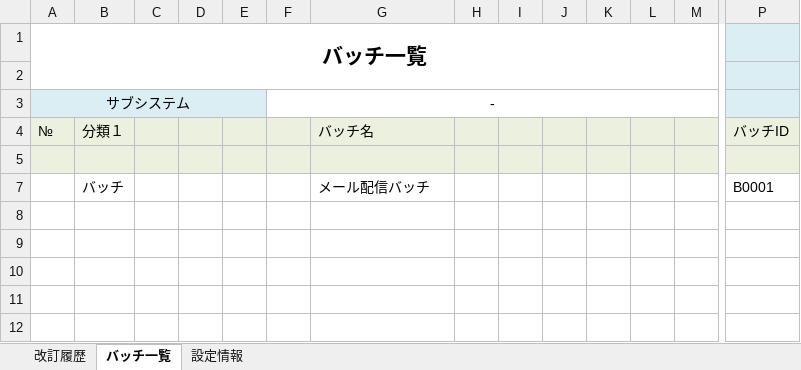
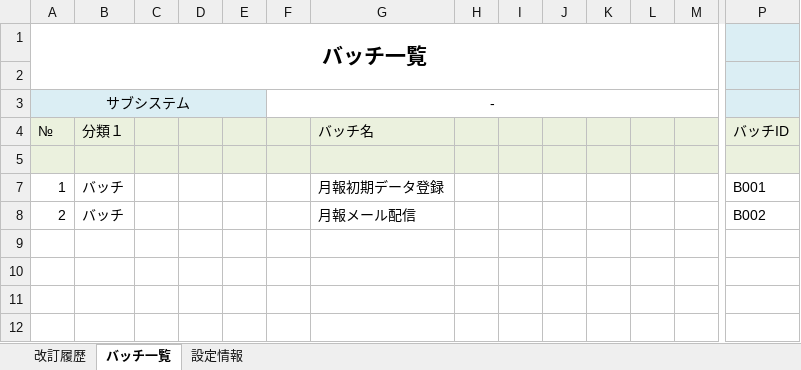
Before and after one commit to around7days/AppFreeMemo, an Excel workbook: 設計書/01_基本設計（外部設計）/03_ユーザインタフェース設計/03_バッチ設計/★バッチ一覧.xlsx, sheet バッチ一覧, drawn as a sheet; only a part is shown, gaps mark what is left out; values as stored, in another font and other column widths than the file's, no borders; removed rows and columns are numbered as before the commit, all else as after; rows hold the shown columns only; the diff names each change by its address in the sheet, - before the commit and + after, or states it on an @@ line.

```diff
--- a/設計書/01_基本設計（外部設計）/03_ユーザインタフェース設計/03_バッチ設計/★バッチ一覧.xlsx (sheet バッチ一覧)
+++ b/設計書/01_基本設計（外部設計）/03_ユーザインタフェース設計/03_バッチ設計/★バッチ一覧.xlsx (sheet バッチ一覧)
-row 7:  | バッチ |  |  |  |  | メール配信バッチ |  |  |  |  |  |  | B0001
-row 7: (empty)
+row 7: 1 | バッチ |  |  |  |  | 月報初期データ登録 |  |  |  |  |  |  | B001
+row 8: 2 | バッチ |  |  |  |  | 月報メール配信 |  |  |  |  |  |  | B002
```
Also changed, not shown: 設計書/01_基本設計（外部設計）/03_ユーザインタフェース設計/01_画面設計/★画面一覧.xlsx, 2 other files.
